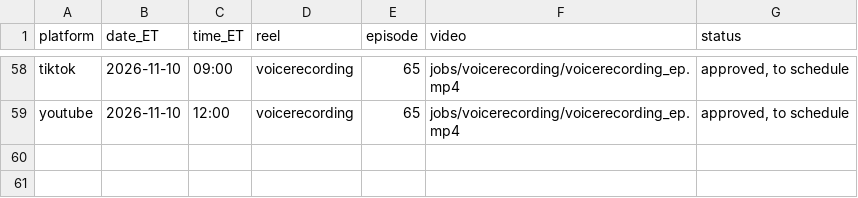
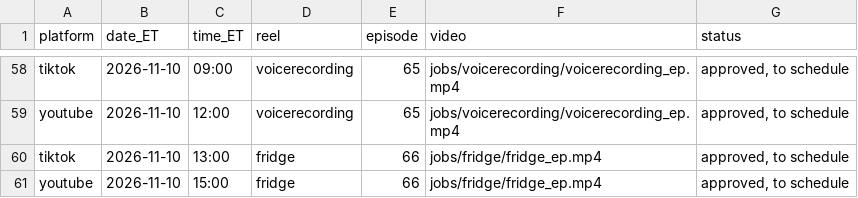
Before and after one commit to jiewei190-arch/reel-render, a CSV file: handoff/schedule_batchN.csv, drawn as a sheet; only a part is shown, gaps mark what is left out.

```diff
--- a/handoff/schedule_batchN.csv
+++ b/handoff/schedule_batchN.csv
@@ -59 +59,3 @@ tiktok,2026-11-10,09:00,voicerecording,65,jobs/voicerecording/voicerecording_ep.
 youtube,2026-11-10,12:00,voicerecording,65,jobs/voicerecording/voicerecording_ep.mp4,"approved, to schedule"
+tiktok,2026-11-10,13:00,fridge,66,jobs/fridge/fridge_ep.mp4,"approved, to schedule"
+youtube,2026-11-10,15:00,fridge,66,jobs/fridge/fridge_ep.mp4,"approved, to schedule"
```
Also changed, not shown: handoff/episodes.csv, 19 other files.
